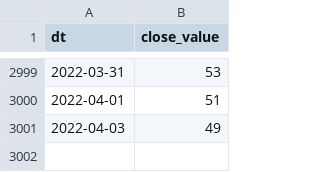
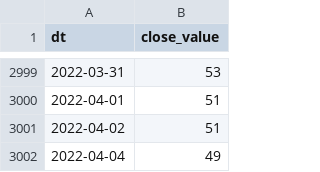
Before and after one commit to alexey-formalmethods/datasets, a CSV file: money.cnn fear-and-greed/data.csv, drawn as a sheet; only a part is shown, gaps mark what is left out.

```diff
--- a/money.cnn fear-and-greed/data.csv
+++ b/money.cnn fear-and-greed/data.csv
@@ -3000,2 +3000,3 @@ dt,close_value
 2022-04-01,51
-2022-04-03,49
+2022-04-02,51
+2022-04-04,49
```
Also changed, not shown: alternative.me crypto fear-and-greed/data.csv.
